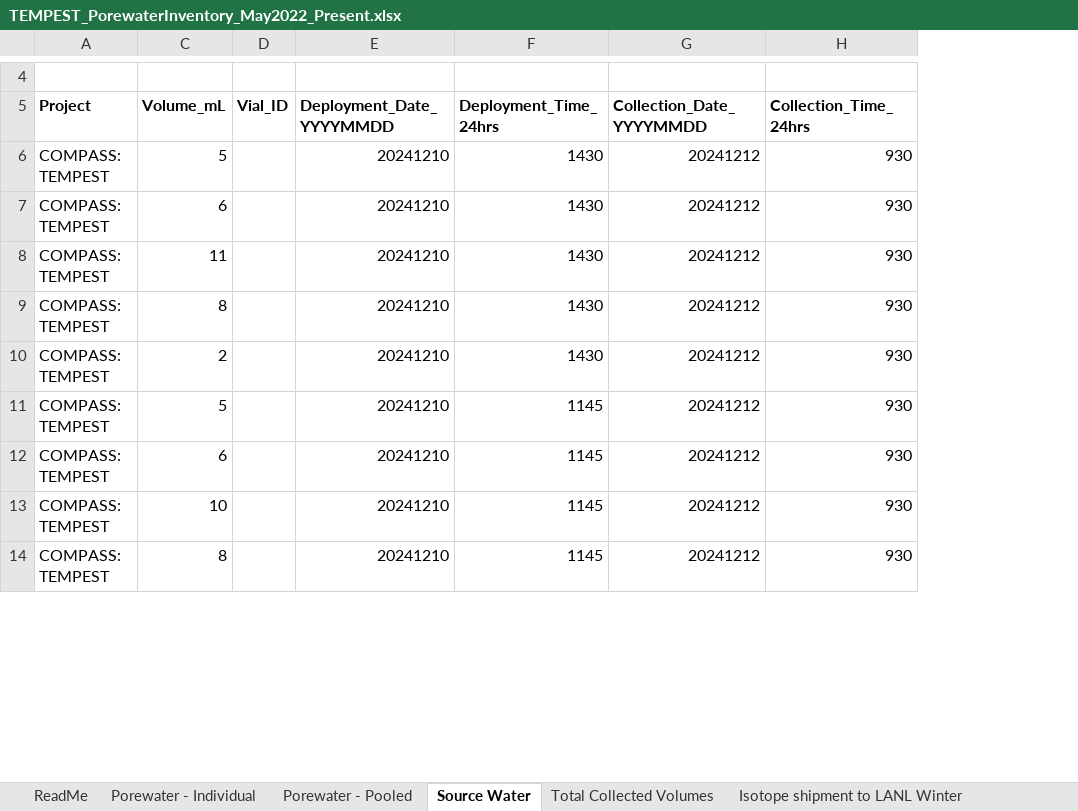
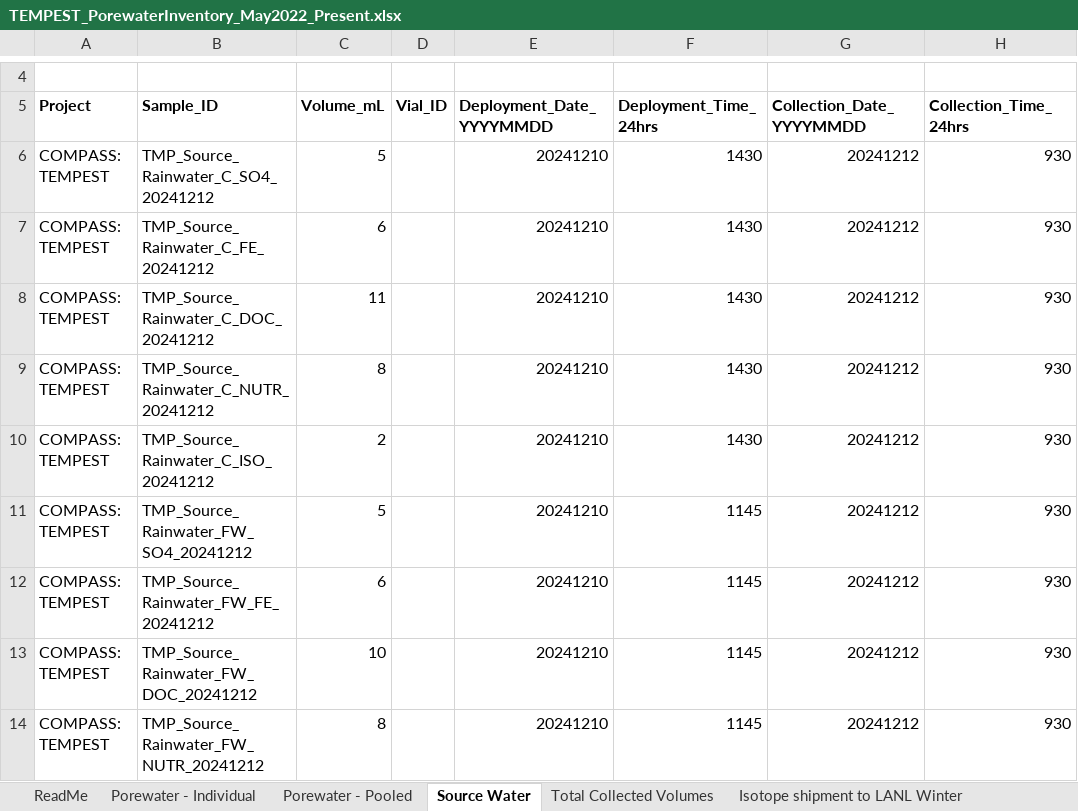
Before and after one commit to COMPASS-DOE/TEMPEST_Porewater, an Excel workbook: processing_scripts/pH/Raw Data/Data from Google Drive/TEMPEST_PorewaterInventory_May2022_Present.xlsx, sheet Source Water, drawn as a sheet; only a part is shown, gaps mark what is left out; values as stored, in another font and other column widths than the file's, no borders; charts and pictures not drawn; the diff names each change by its address in the sheet, - before the commit and + after, or states it on an @@ line.

```diff
--- a/processing_scripts/pH/Raw Data/Data from Google Drive/TEMPEST_PorewaterInventory_May2022_Present.xlsx (sheet Source Water)
+++ b/processing_scripts/pH/Raw Data/Data from Google Drive/TEMPEST_PorewaterInventory_May2022_Present.xlsx (sheet Source Water)
@@ column B (Sample_ID) unhidden, rows 6-14: TMP_Source_Rainwater_C_SO4_20241212 | TMP_Source_Rainwater_C_FE_20241212 | TMP_Source_Rainwater_C_DOC_20241212 | TMP_Source_Rainwater_C_NUTR_20241212 | TMP_Source_Rainwater_C_ISO_20241212 | TMP_Source_Rainwater_FW_SO4_20241212 | TMP_Source_Rainwater_FW_FE_20241212 | TMP_Source_Rainwater_FW_DOC_20241212 | TMP_Source_Rainwater_FW_NUTR_20241212 @@
```
Also changed, not shown: sheet Porewater - Individual, processing_scripts/DOC/tmp_doc_2022/TEMPEST_PorewaterInventory_May2022_Present.xlsx, processing_scripts/pH/Raw Data/Data from Google Drive/TEMPEST_Porewater_pH.xlsx, 23 other files.
